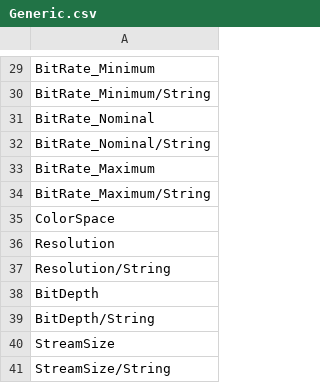
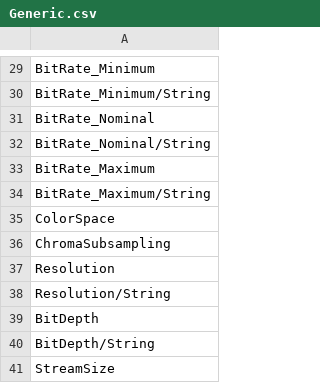
Before and after one commit to mediatest/mediatestLib, a CSV file: Source/Ressource/Text/Stream/Generic.csv, drawn as a sheet; only a part is shown, gaps mark what is left out; the shorter side is filled out with more unchanged rows; the diff names each change by its address in the sheet, - before the commit and + after, or states it on an @@ line.

```diff
--- a/Source/Ressource/Text/Stream/Generic.csv
+++ b/Source/Ressource/Text/Stream/Generic.csv
+row 36: ChromaSubsampling
```
Also changed, not shown: Source/Ressource/Text/DataBase/CodecID_Video_Mpeg4.csv, 4 other files.
